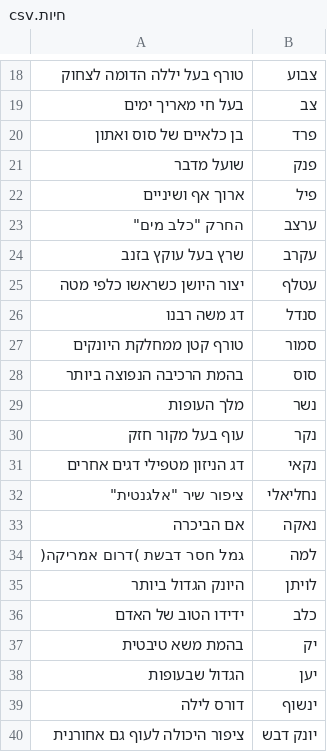
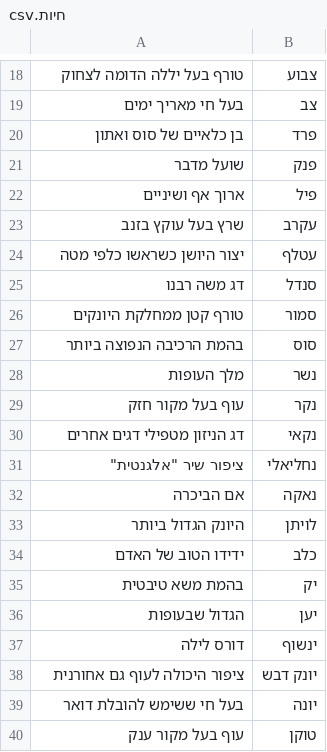
Before and after one commit to idoadler/globeexplorers, a CSV file: Assets/Resources/Questions/חיות.csv, drawn as a sheet; only a part is shown, gaps mark what is left out; the shorter side is filled out with more unchanged rows.

```diff
--- a/Assets/Resources/Questions/חיות.csv
+++ b/Assets/Resources/Questions/חיות.csv
@@ -22,3 +22,2 @@
 ארוך אף ושיניים,פיל
-החרק "כלב מים",ערצב
 שרץ בעל עוקץ בזנב,עקרב
@@ -33,3 +32,2 @@
 אם הביכרה,נאקה
-גמל חסר דבשת )דרום אמריקה(,למה
 היונק הגדול ביותר,לויתן
```
Also changed, not shown: 8 other files.
